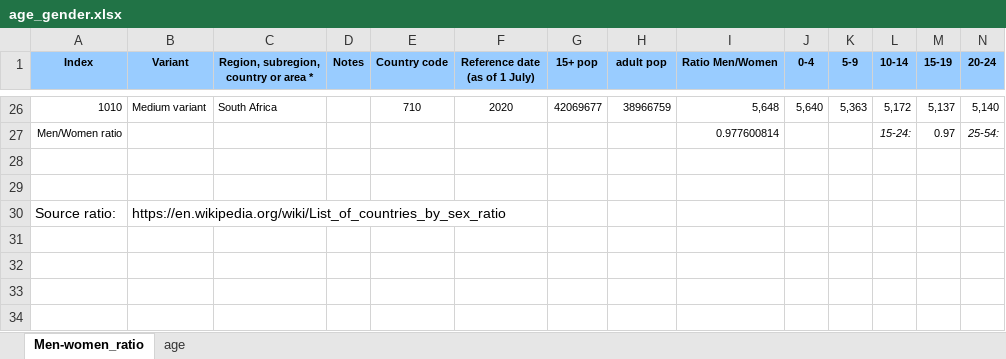
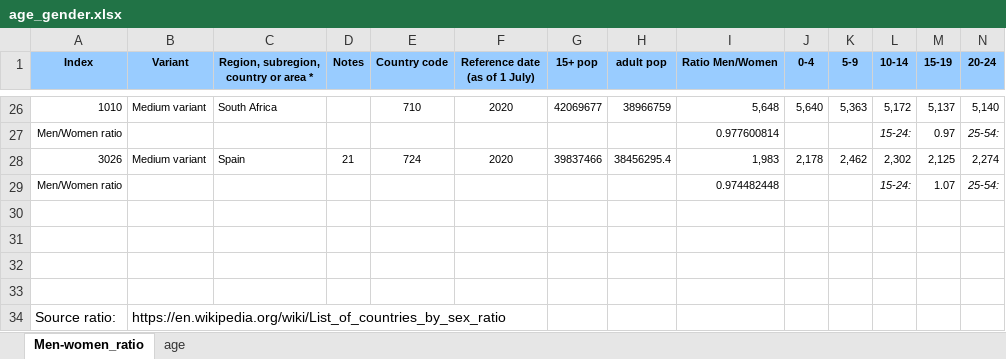
Before and after one commit to mariuslehenaff/oecd_climate, an Excel workbook: questionnaires/age_gender.xlsx, sheet Men-women_ratio, drawn as a sheet; only a part is shown, gaps mark what is left out; values as stored, in another font and other column widths than the file's, no borders; rows hold the shown columns only; the diff names each change by its address in the sheet, - before the commit and + after, or states it on an @@ line.

```diff
--- a/questionnaires/age_gender.xlsx (sheet Men-women_ratio)
+++ b/questionnaires/age_gender.xlsx (sheet Men-women_ratio)
+row 28: 3026 | Medium variant | Spain | 21 | 724 | 2020 | 39837466 | 38456295.4 | 1,983 | 2,178 | 2,462 | 2,302 | 2,125 | 2,274
+row 29: Men/Women ratio |  |  |  |  |  |  |  | 0.974482448 |  |  | 15-24: | 1.07 | 25-54:
+row 30: (empty)
+row 31: (empty)
```
Also changed, not shown: sheet age, questionnaires/countries_specificities.xlsx, 2 other files.
